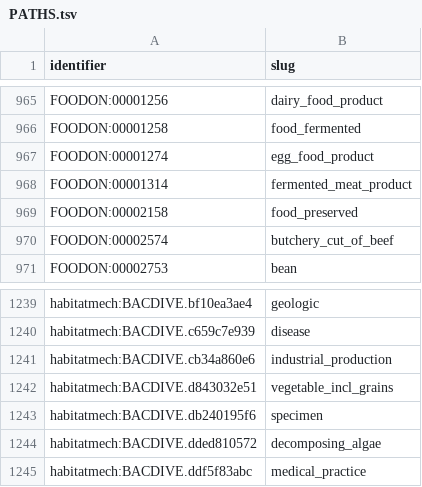
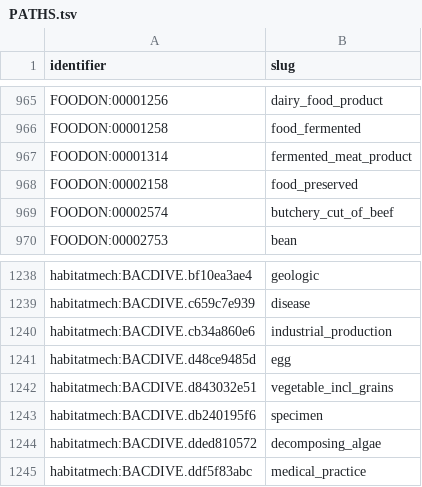
Before and after one commit to CultureBotAI/HabitatMech, a TSV file: data/habitats/PATHS.tsv, drawn as a sheet; only a part is shown, gaps mark what is left out.

```diff
--- a/data/habitats/PATHS.tsv
+++ b/data/habitats/PATHS.tsv
@@ -966,3 +966,2 @@ FOODON:00001256	dairy_food_product
 FOODON:00001258	food_fermented
-FOODON:00001274	egg_food_product
 FOODON:00001314	fermented_meat_product
@@ -1241,2 +1240,3 @@ habitatmech:BACDIVE.c659c7e939	disease
 habitatmech:BACDIVE.cb34a860e6	industrial_production
+habitatmech:BACDIVE.d48ce9485d	egg
 habitatmech:BACDIVE.d843032e51	vegetable_incl_grains
```
Also changed, not shown: curation/decisions.tsv, curation/gold_parent_exclusions.tsv, 13 other files.
